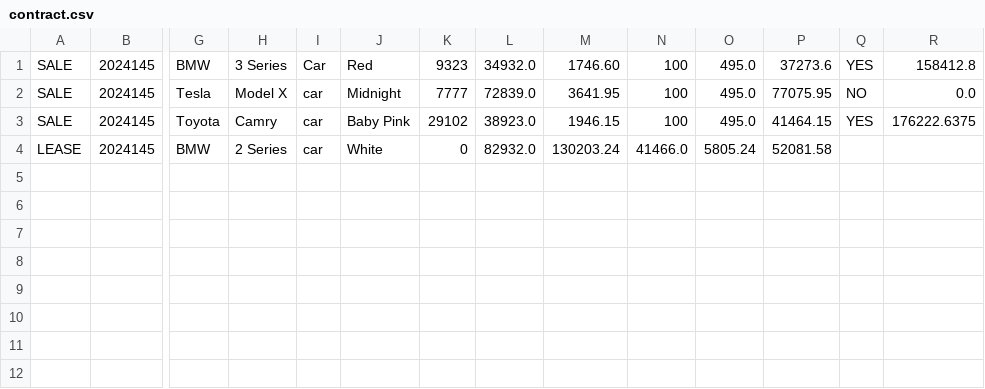
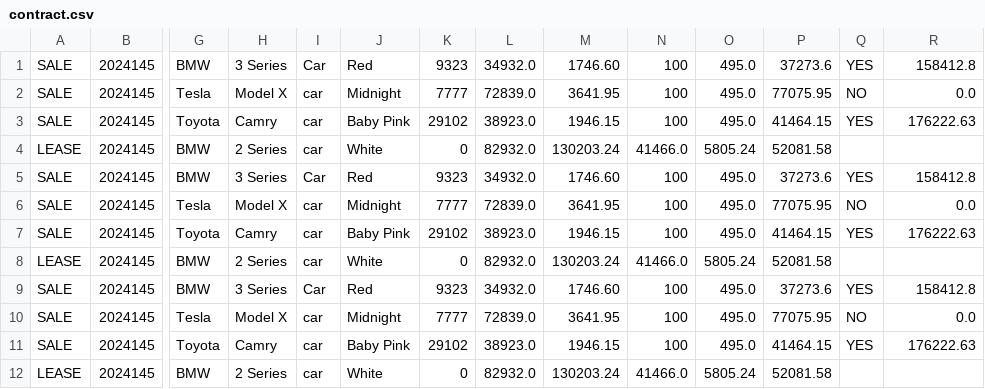
Before and after one commit to twentyfive21/adv-dealership, a CSV file: adv-dealership/contract.csv, drawn as a sheet; only a part is shown, gaps mark what is left out; rows hold the shown columns only; the diff names each change by its address in the sheet, - before the commit and + after, or states it on an @@ line.

```diff
--- a/adv-dealership/contract.csv
+++ b/adv-dealership/contract.csv
-R3: 176222.6375
+R3: 176222.63
+row 4: LEASE | 2024145 | BMW | 2 Series | car | White | 0 | 82932.0 | 130203.24 | 41466.0 | 5805.24 | 52081.58
+row 5: SALE | 2024145 | BMW | 3 Series | Car | Red | 9323 | 34932.0 | 1746.60 | 100 | 495.0 | 37273.6 | YES | 158412.8
+row 6: SALE | 2024145 | Tesla | Model X | car | Midnight | 7777 | 72839.0 | 3641.95 | 100 | 495.0 | 77075.95 | NO | 0.0
+row 7: SALE | 2024145 | Toyota | Camry | car | Baby Pink | 29102 | 38923.0 | 1946.15 | 100 | 495.0 | 41464.15 | YES | 176222.63
+row 8: LEASE | 2024145 | BMW | 2 Series | car | White | 0 | 82932.0 | 130203.24 | 41466.0 | 5805.24 | 52081.58
+row 9: SALE | 2024145 | BMW | 3 Series | Car | Red | 9323 | 34932.0 | 1746.60 | 100 | 495.0 | 37273.6 | YES | 158412.8
+row 10: SALE | 2024145 | Tesla | Model X | car | Midnight | 7777 | 72839.0 | 3641.95 | 100 | 495.0 | 77075.95 | NO | 0.0
+row 11: SALE | 2024145 | Toyota | Camry | car | Baby Pink | 29102 | 38923.0 | 1946.15 | 100 | 495.0 | 41464.15 | YES | 176222.63
```
Also changed, not shown: 3 other files.
